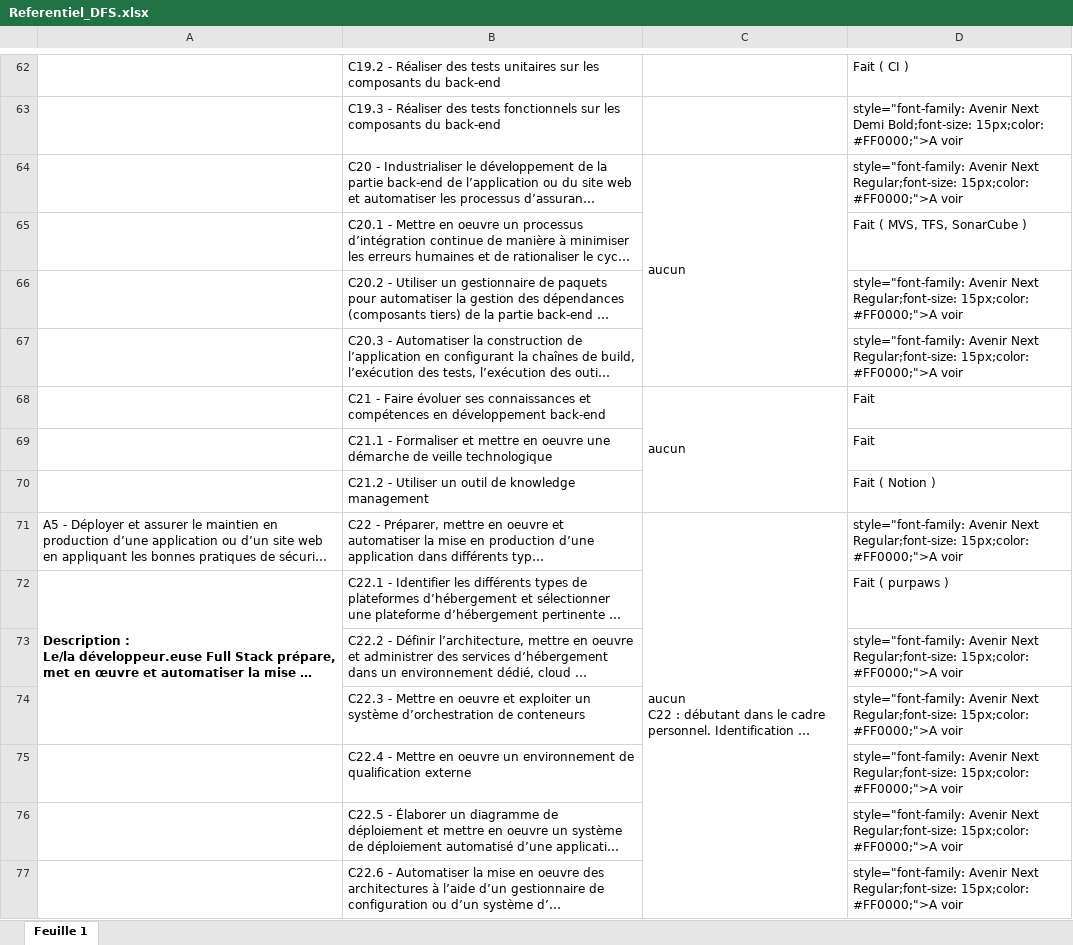
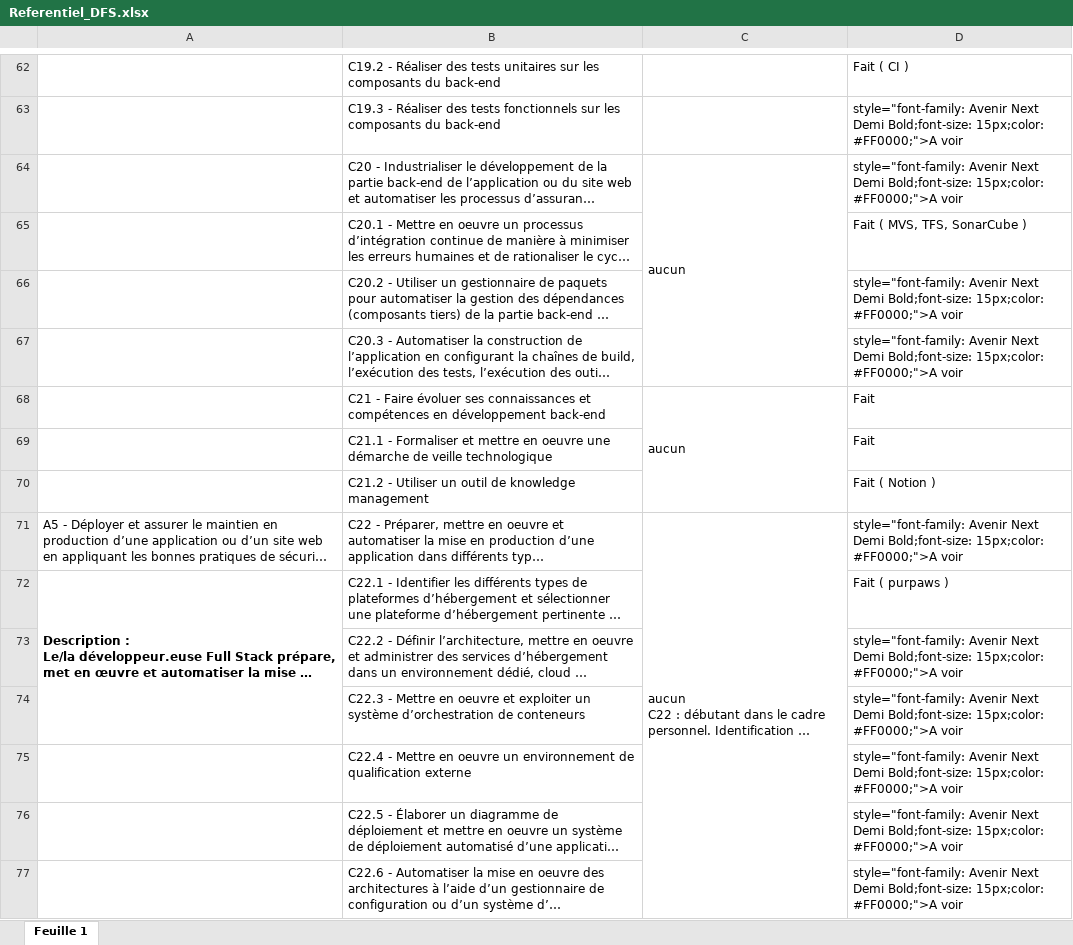
Before and after one commit to MarcSyndrome/soutenanceMarc, an Excel workbook: Referentiel_DFS.xlsx, sheet Feuille 1, drawn as a sheet; only a part is shown, gaps mark what is left out; long unchanged cells end in …; values as stored, in another font and other column widths than the file's, no borders; the diff covers the shown part only; the diff names each change by its address in the sheet, - before the commit and + after, or states it on an @@ line.

Commit message:
MAJ achievement

```diff
--- a/Referentiel_DFS.xlsx (sheet Feuille 1)
+++ b/Referentiel_DFS.xlsx (sheet Feuille 1)
-D64: …Avenir Next Regular;font-size: 15px;color: #FF0000;">A…
+D64: …Avenir Next Demi Bold;font-size: 15px;color: #FF0000;">A…
-D66:D67: …Avenir Next Regular;font-size: 15px;color: #FF0000;">A…
+D66:D67: …Avenir Next Demi Bold;font-size: 15px;color: #FF0000;">A…
-D71: …Avenir Next Regular;font-size: 15px;color: #FF0000;">A…
+D71: …Avenir Next Demi Bold;font-size: 15px;color: #FF0000;">A…
-D73:D77: …Avenir Next Regular;font-size: 15px;color: #FF0000;">A…
+D73:D77: …Avenir Next Demi Bold;font-size: 15px;color: #FF0000;">A…
```
Also changed, not shown: 39 edited cells elsewhere in this sheet.
